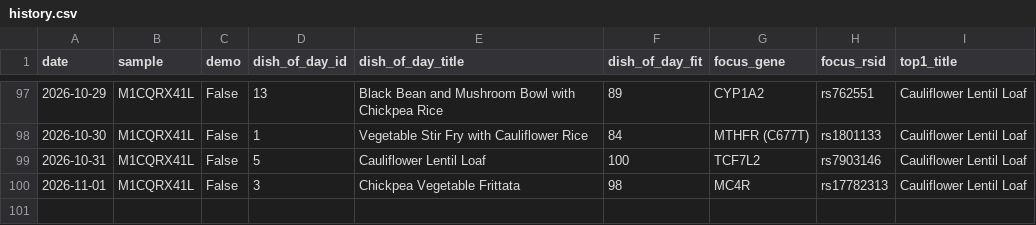
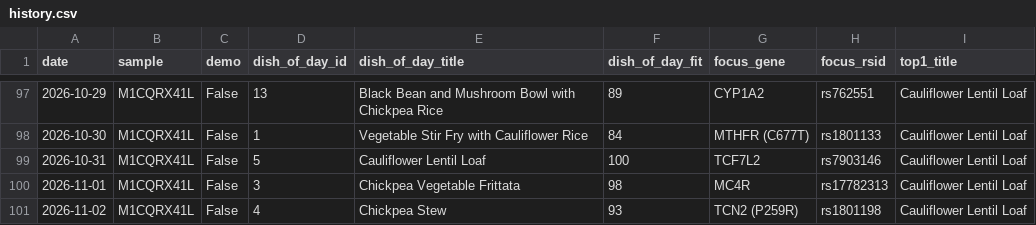
Before and after one commit to Erikiss/DNADiet, a CSV file: reports/history.csv, drawn as a sheet; only a part is shown, gaps mark what is left out; the diff names each change by its address in the sheet, - before the commit and + after, or states it on an @@ line.

```diff
--- a/reports/history.csv
+++ b/reports/history.csv
+row 101: 2026-11-02 | M1CQRX41L | False | 4 | Chickpea Stew | 93 | TCN2 (P259R) | rs1801198 | Cauliflower Lentil Loaf
```
Also changed, not shown: 3 other files.
